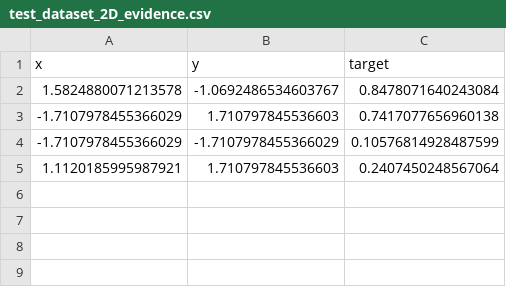
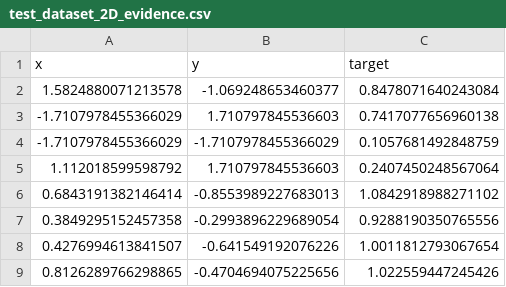
Before and after one commit to AGardinon/ActiveLearningRegressor, a CSV file: test_labAL_experiment/test_labAL_2D_1/dataset/test_dataset_2D_evidence.csv, drawn as a sheet.

```diff
--- a/test_labAL_experiment/test_labAL_2D_1/dataset/test_dataset_2D_evidence.csv
+++ b/test_labAL_experiment/test_labAL_2D_1/dataset/test_dataset_2D_evidence.csv
@@ -1,5 +1,9 @@
 x,y,target
-1.5824880071213578,-1.0692486534603767,0.8478071640243084
+1.5824880071213578,-1.069248653460377,0.8478071640243084
 -1.7107978455366029,1.710797845536603,0.7417077656960138
--1.7107978455366029,-1.7107978455366029,0.10576814928487599
-1.1120185995987921,1.710797845536603,0.2407450248567064
+-1.7107978455366029,-1.7107978455366029,0.1057681492848759
+1.112018599598792,1.710797845536603,0.2407450248567064
+0.6843191382146414,-0.8553989227683013,1.0842918988271102
+0.3849295152457358,-0.2993896229689054,0.9288190350765556
+0.4276994613841507,-0.641549192076226,1.0011812793067654
+0.8126289766298865,-0.4704694075225656,1.022559447245426
```
Also changed, not shown: 1 other file.
